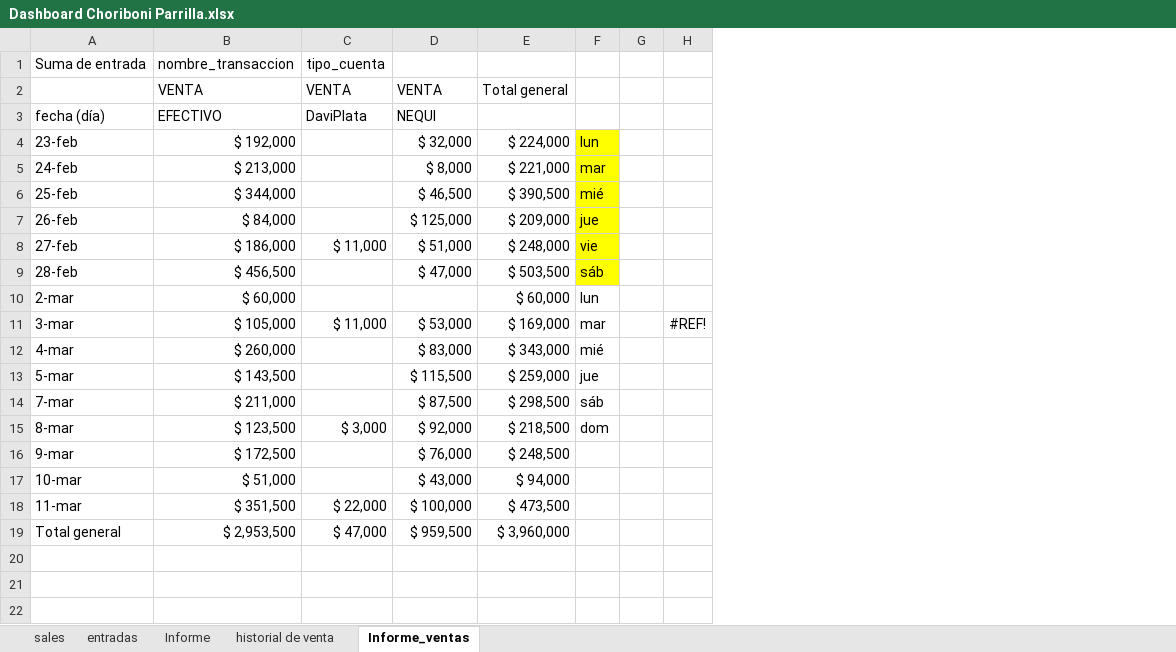
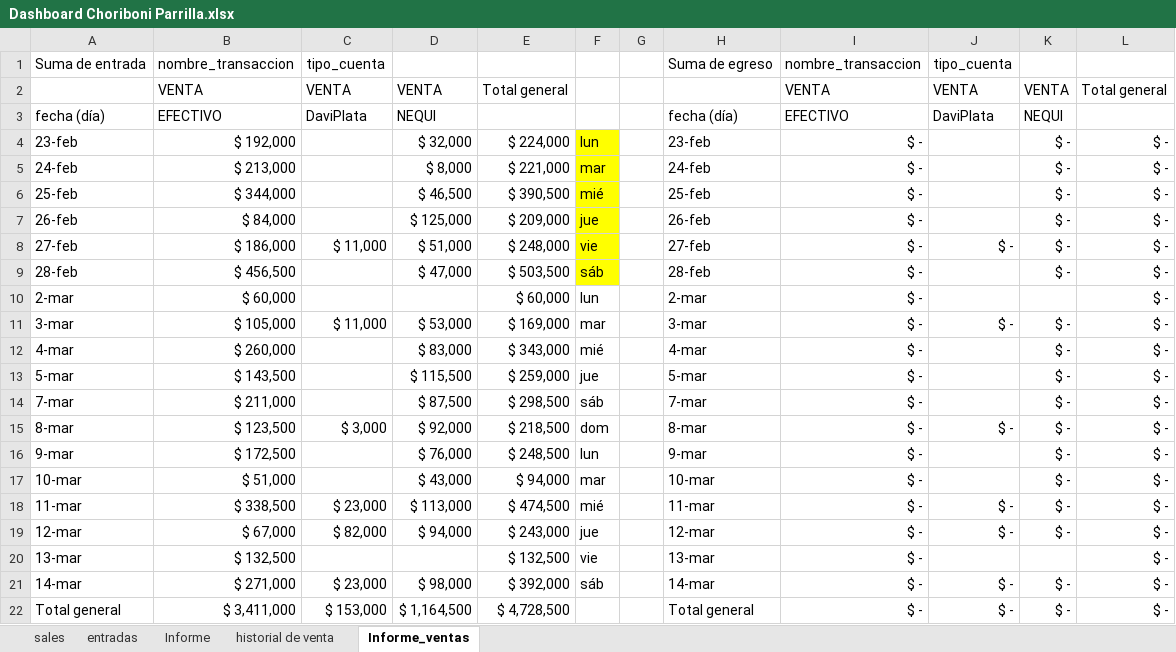
Before and after one commit to edwin15torres/Hardware, an Excel workbook: Dashboard Choriboni Parrilla.xlsx, sheet Informe_ventas, drawn as a sheet; values as stored, in another font and other column widths than the file's, no borders; removed rows and columns are numbered as before the commit, all else as after; the diff names each change by its address in the sheet, - before the commit and + after, or states it on an @@ line.

```diff
--- a/Dashboard Choriboni Parrilla.xlsx (sheet Informe_ventas)
+++ b/Dashboard Choriboni Parrilla.xlsx (sheet Informe_ventas)
-column H, row 11: #REF!
+column H, rows 1-18: Suma de egreso |  | fecha (día) | 23-feb | 24-feb | 25-feb | 26-feb | 27-feb | 28-feb | 2-mar | 3-mar | 4-mar | 5-mar | 7-mar | 8-mar | 9-mar | 10-mar | 11-mar; row 22: Total general
+column I, rows 1-18: nombre_transaccion | VENTA | EFECTIVO | $ - | $ - | $ - | $ - | $ - | $ - | $ - | $ - | $ - | $ - | $ - | $ - | $ - | $ - | $ -; row 22: $ -
+column J, rows 1-18: tipo_cuenta | VENTA | DaviPlata |  |  |  |  | $ - |  |  | $ - |  |  |  | $ - |  |  | $ -; row 22: $ -
+column K, rows 2-18: VENTA | NEQUI | $ - | $ - | $ - | $ - | $ - | $ - |  | $ - | $ - | $ - | $ - | $ - | $ - | $ - | $ -; row 22: $ -
+column L, rows 2-18: Total general |  | $ - | $ - | $ - | $ - | $ - | $ - | $ - | $ - | $ - | $ - | $ - | $ - | $ - | $ - | $ -; row 22: $ -
-F16: (empty)
+F16: lun
-F17: (empty)
+F17: mar
-B18: $ 351,500
+B18: $ 338,500
-C18: $ 22,000
+C18: $ 23,000
-D18: $ 100,000
+D18: $ 113,000
-E18: $ 473,500
+E18: $ 474,500
-F18: (empty)
+F18: mié
+row 19: 12-mar | $ 67,000 | $ 82,000 | $ 94,000 | $ 243,000 | jue |  | 12-mar | $ - | $ - | $ - | $ -
+row 20: 13-mar | $ 132,500 |  |  | $ 132,500 | vie |  | 13-mar | $ - |  |  | $ -
+row 21: 14-mar | $ 271,000 | $ 23,000 | $ 98,000 | $ 392,000 | sáb |  | 14-mar | $ - | $ - | $ - | $ -
-B22: $ 2,953,500
+B22: $ 3,411,000
-C22: $ 47,000
+C22: $ 153,000
-D22: $ 959,500
+D22: $ 1,164,500
-E22: $ 3,960,000
+E22: $ 4,728,500
```
Also changed, not shown: sheet sales, sheet historial de venta, sheet Informe, formulas that keep their value, Finanzas Choriboni.xlsx, 2 other files.
